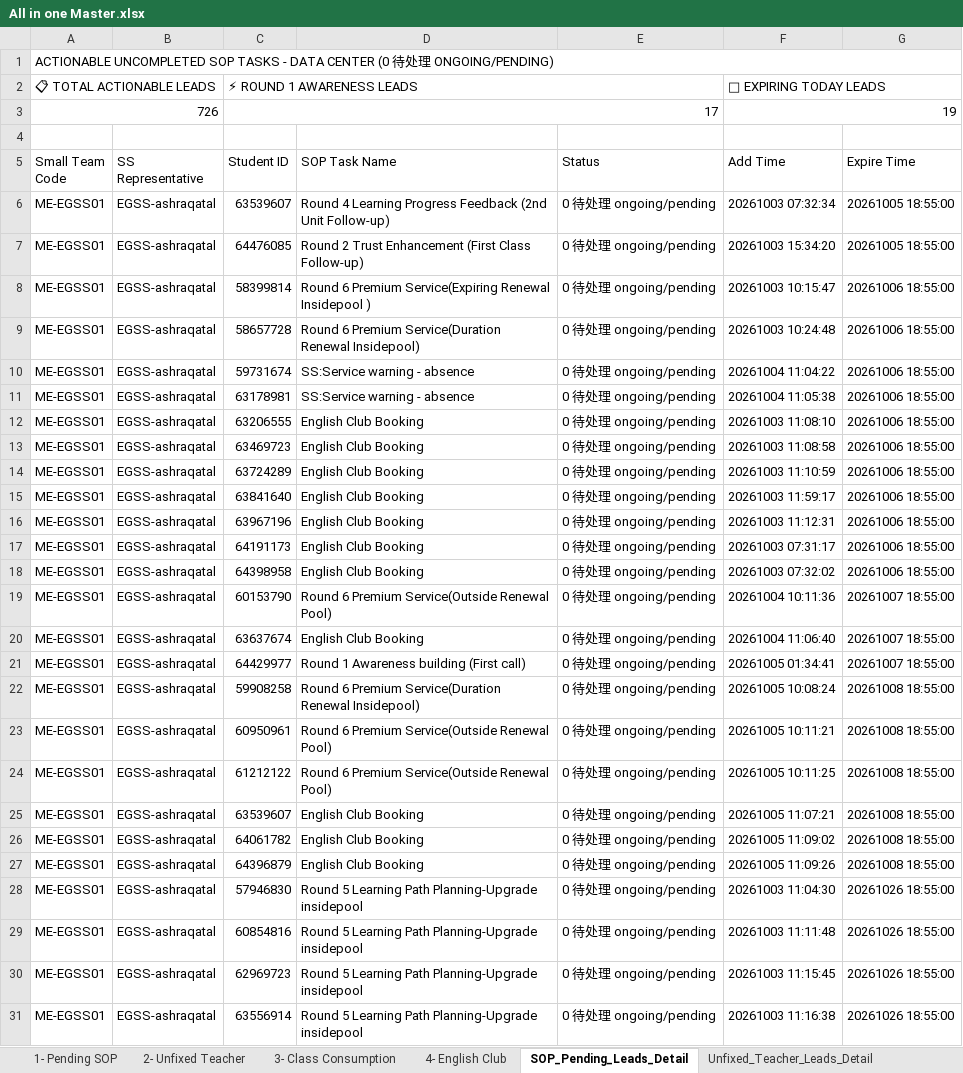
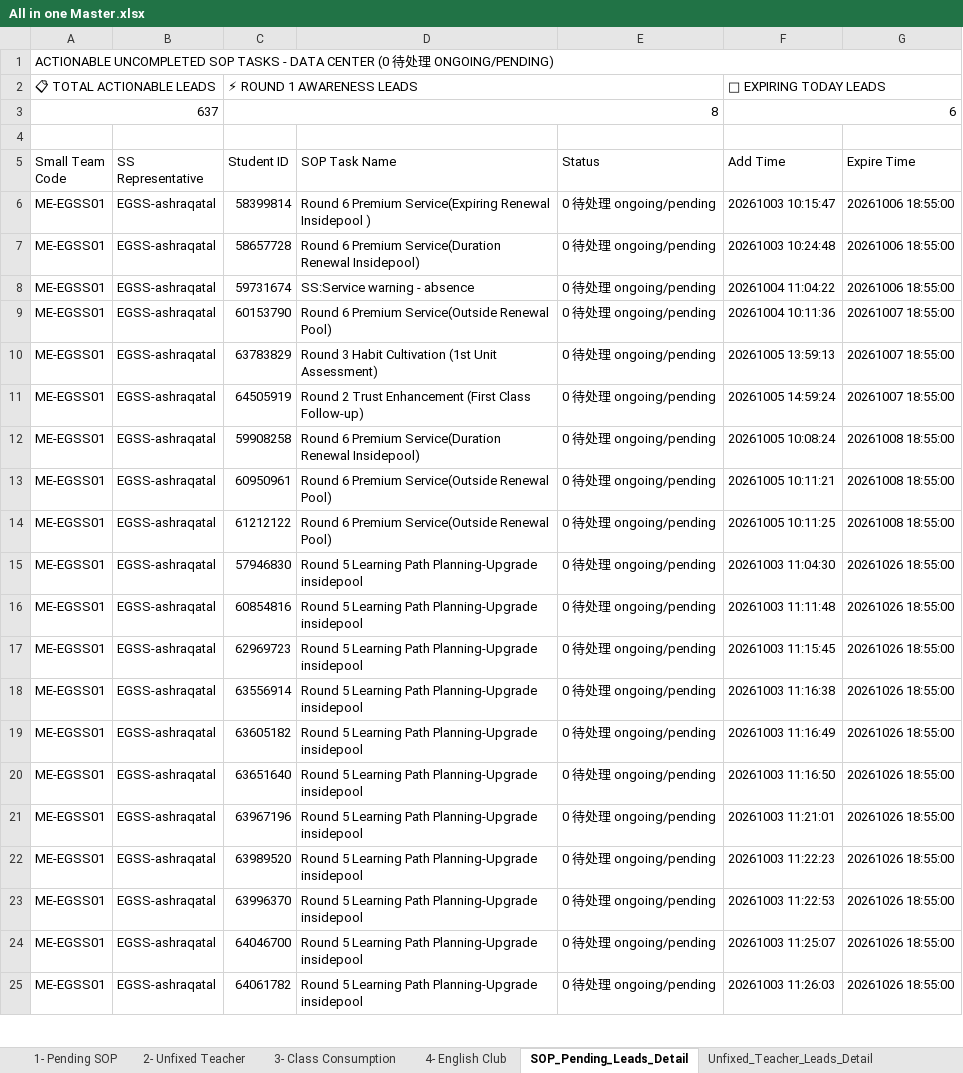
Before and after one commit to husseinelaasar/big-team-01-dashboard, an Excel workbook: attachments/All in one Master.xlsx, sheet SOP_Pending_Leads_Detail, drawn as a sheet; only a part is shown; the shorter side is filled out with more unchanged rows; values as stored, in another font and other column widths than the file's, no cell formats; removed rows and columns are numbered as before the commit, all else as after; the diff covers the shown part only; the diff names each change by its address in the sheet, - before the commit and + after, or states it on an @@ line.

```diff
--- a/attachments/All in one Master.xlsx (sheet SOP_Pending_Leads_Detail)
+++ b/attachments/All in one Master.xlsx (sheet SOP_Pending_Leads_Detail)
-row 3: 726 |  | 17 |  |  | 19
+row 3: 637 |  | 8 |  |  | 6
-row 6: ME-EGSS01 | EGSS-ashraqatal | 63539607 | Round 4 Learning Progress Feedback (2nd Unit Follow-up) | 0 待处理 ongoing/pending | 20261003 07:32:34 | 20261005 18:55:00
-row 7: ME-EGSS01 | EGSS-ashraqatal | 64476085 | Round 2 Trust Enhancement (First Class Follow-up) | 0 待处理 ongoing/pending | 20261003 15:34:20 | 20261005 18:55:00
-row 11: ME-EGSS01 | EGSS-ashraqatal | 63178981 | SS:Service warning - absence | 0 待处理 ongoing/pending | 20261004 11:05:38 | 20261006 18:55:00
-row 12: ME-EGSS01 | EGSS-ashraqatal | 63206555 | English Club Booking | 0 待处理 ongoing/pending | 20261003 11:08:10 | 20261006 18:55:00
-row 13: ME-EGSS01 | EGSS-ashraqatal | 63469723 | English Club Booking | 0 待处理 ongoing/pending | 20261003 11:08:58 | 20261006 18:55:00
-row 14: ME-EGSS01 | EGSS-ashraqatal | 63724289 | English Club Booking | 0 待处理 ongoing/pending | 20261003 11:10:59 | 20261006 18:55:00
-row 15: ME-EGSS01 | EGSS-ashraqatal | 63841640 | English Club Booking | 0 待处理 ongoing/pending | 20261003 11:59:17 | 20261006 18:55:00
-row 16: ME-EGSS01 | EGSS-ashraqatal | 63967196 | English Club Booking | 0 待处理 ongoing/pending | 20261003 11:12:31 | 20261006 18:55:00
-row 17: ME-EGSS01 | EGSS-ashraqatal | 64191173 | English Club Booking | 0 待处理 ongoing/pending | 20261003 07:31:17 | 20261006 18:55:00
-row 18: ME-EGSS01 | EGSS-ashraqatal | 64398958 | English Club Booking | 0 待处理 ongoing/pending | 20261003 07:32:02 | 20261006 18:55:00
-C10 (Student ID): 63637674
+C10 (Student ID): 63783829
-D10 (SOP Task Name): English Club Booking
+D10 (SOP Task Name): Round 3 Habit Cultivation (1st Unit Assessment)
-F10 (Add Time): 20261004 11:06:40
+F10 (Add Time): 20261005 13:59:13
-C11 (Student ID): 64429977
+C11 (Student ID): 64505919
-D11 (SOP Task Name): Round 1 Awareness building (First call)
+D11 (SOP Task Name): Round 2 Trust Enhancement (First Class Follow-up)
-F11 (Add Time): 20261005 01:34:41
+F11 (Add Time): 20261005 14:59:24
-row 25: ME-EGSS01 | EGSS-ashraqatal | 63539607 | English Club Booking | 0 待处理 ongoing/pending | 20261005 11:07:21 | 20261008 18:55:00
-row 26: ME-EGSS01 | EGSS-ashraqatal | 64061782 | English Club Booking | 0 待处理 ongoing/pending | 20261005 11:09:02 | 20261008 18:55:00
-row 27: ME-EGSS01 | EGSS-ashraqatal | 64396879 | English Club Booking | 0 待处理 ongoing/pending | 20261005 11:09:26 | 20261008 18:55:00
```
Also changed, not shown: 2 added rows, 78 removed rows and 3 edited cells elsewhere in this sheet, sheet English_Club_Leads_Detail, sheet 1- Pending SOP, cell formats, 23 other files.
